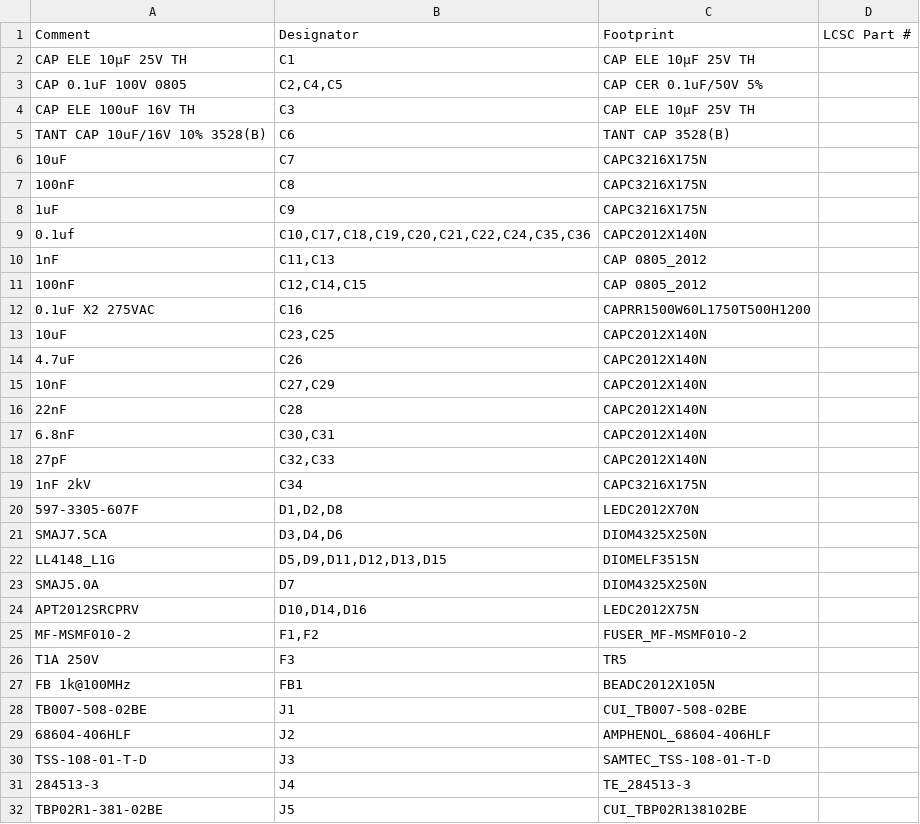
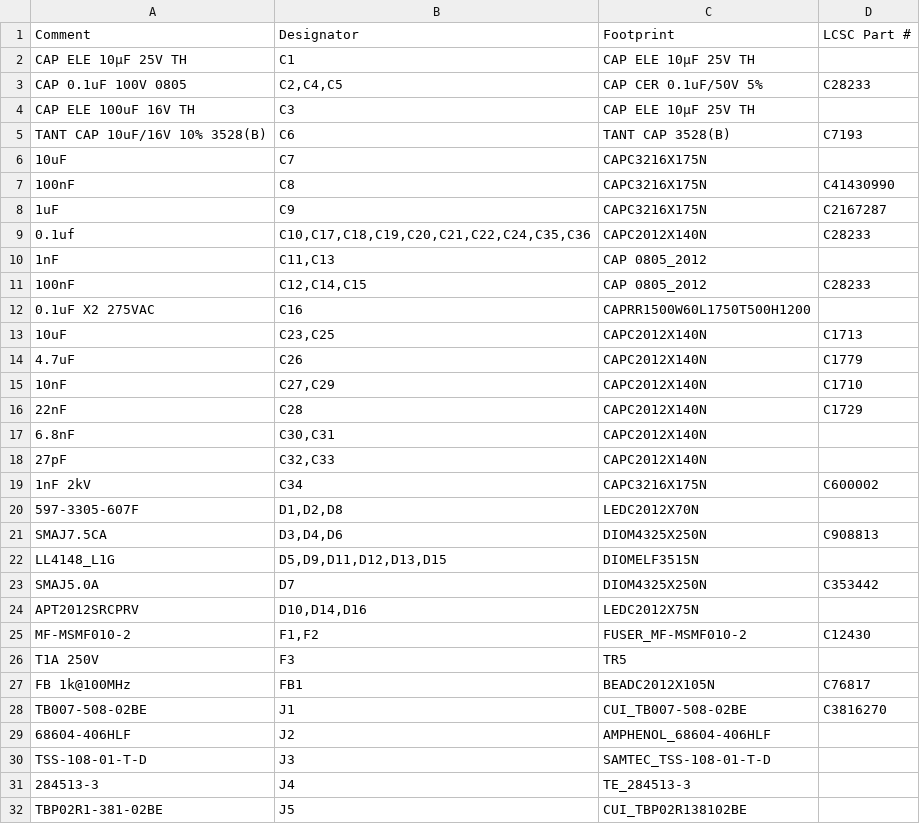
Before and after one commit to sudodevjay/esp32p10display, a CSV file: Project Outputs for esp32p10displayProject/BOM/esp32p10displayProject_BOM_JLCPCB_2026-10-23.csv, drawn as a sheet; only a part is shown; the diff covers the shown part only.

```diff
--- a/Project Outputs for esp32p10displayProject/BOM/esp32p10displayProject_BOM_JLCPCB_2026-10-23.csv
+++ b/Project Outputs for esp32p10displayProject/BOM/esp32p10displayProject_BOM_JLCPCB_2026-10-23.csv
@@ -2,28 +2,28 @@
 CAP ELE 10µF 25V TH,C1,CAP ELE 10µF 25V TH,
-CAP 0.1uF 100V 0805,"C2,C4,C5",CAP CER 0.1uF/50V 5%,
+CAP 0.1uF 100V 0805,"C2,C4,C5",CAP CER 0.1uF/50V 5%,C28233
 CAP ELE 100uF 16V TH,C3,CAP ELE 10µF 25V TH,
-TANT CAP 10uF/16V 10% 3528(B),C6,TANT CAP 3528(B),
+TANT CAP 10uF/16V 10% 3528(B),C6,TANT CAP 3528(B),C7193
 10uF,C7,CAPC3216X175N,
-100nF,C8,CAPC3216X175N,
-1uF,C9,CAPC3216X175N,
-0.1uf,"C10,C17,C18,C19,C20,C21,C22,C24,C35,C36",CAPC2012X140N,
+100nF,C8,CAPC3216X175N,C41430990
+1uF,C9,CAPC3216X175N,C2167287
+0.1uf,"C10,C17,C18,C19,C20,C21,C22,C24,C35,C36",CAPC2012X140N,C28233
 1nF,"C11,C13",CAP 0805_2012,
-100nF,"C12,C14,C15",CAP 0805_2012,
+100nF,"C12,C14,C15",CAP 0805_2012,C28233
 0.1uF X2 275VAC,C16,CAPRR1500W60L1750T500H1200,
-10uF,"C23,C25",CAPC2012X140N,
-4.7uF,C26,CAPC2012X140N,
-10nF,"C27,C29",CAPC2012X140N,
-22nF,C28,CAPC2012X140N,
+10uF,"C23,C25",CAPC2012X140N,C1713
+4.7uF,C26,CAPC2012X140N,C1779
+10nF,"C27,C29",CAPC2012X140N,C1710
+22nF,C28,CAPC2012X140N,C1729
 6.8nF,"C30,C31",CAPC2012X140N,
 27pF,"C32,C33",CAPC2012X140N,
-1nF 2kV,C34,CAPC3216X175N,
+1nF 2kV,C34,CAPC3216X175N,C600002
 597-3305-607F,"D1,D2,D8",LEDC2012X70N,
-SMAJ7.5CA,"D3,D4,D6",DIOM4325X250N,
+SMAJ7.5CA,"D3,D4,D6",DIOM4325X250N,C908813
 LL4148_L1G,"D5,D9,D11,D12,D13,D15",DIOMELF3515N,
-SMAJ5.0A,D7,DIOM4325X250N,
+SMAJ5.0A,D7,DIOM4325X250N,C353442
 APT2012SRCPRV,"D10,D14,D16",LEDC2012X75N,
-MF-MSMF010-2,"F1,F2",FUSER_MF-MSMF010-2,
+MF-MSMF010-2,"F1,F2",FUSER_MF-MSMF010-2,C12430
 T1A 250V,F3,TR5,
-FB 1k@100MHz,FB1,BEADC2012X105N,
-TB007-508-02BE,J1,CUI_TB007-508-02BE,
+FB 1k@100MHz,FB1,BEADC2012X105N,C76817
+TB007-508-02BE,J1,CUI_TB007-508-02BE,C3816270
 68604-406HLF,J2,AMPHENOL_68604-406HLF,
```
Also changed, not shown: 20 edited cells elsewhere in this file, Project Outputs for esp32p10displayProject/BOM/esp32p10displayProject_BOM_2026-10-23.csv, 45 other files.
